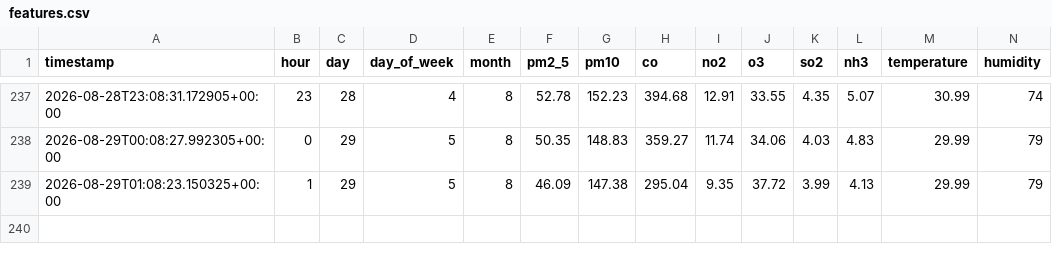
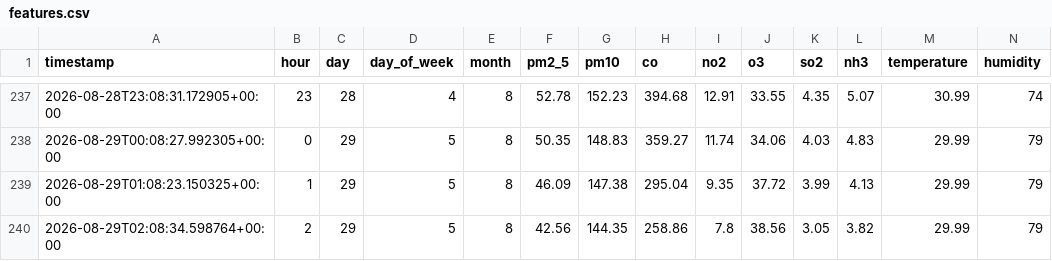
Before and after one commit to samia975/AQI-Predictor-, a CSV file: data/features.csv, drawn as a sheet; only a part is shown, gaps mark what is left out; rows hold the shown columns only; the diff names each change by its address in the sheet, - before the commit and + after, or states it on an @@ line.

```diff
--- a/data/features.csv
+++ b/data/features.csv
+row 240: 2026-08-29T02:08:34.598764+00:00 | 2 | 29 | 5 | 8 | 42.56 | 144.35 | 258.86 | 7.8 | 38.56 | 3.05 | 3.82 | 29.99 | 79
```
